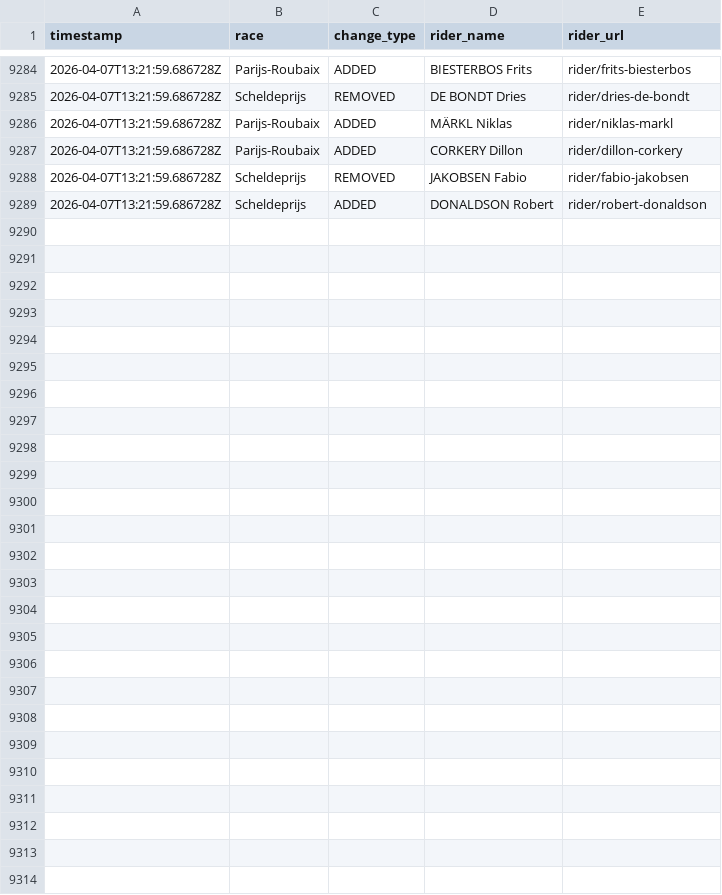
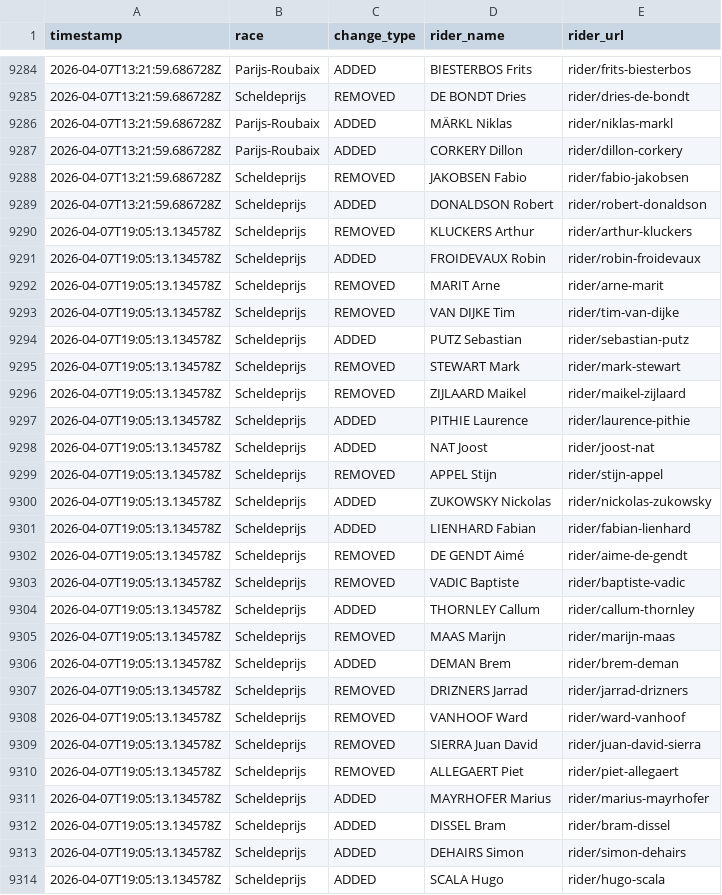
Before and after one commit to nigellindemann-dev/wm26, a CSV file: output/startlist_changes.csv, drawn as a sheet; only a part is shown, gaps mark what is left out.

```diff
--- a/output/startlist_changes.csv
+++ b/output/startlist_changes.csv
@@ -9289 +9289,26 @@ timestamp,race,change_type,rider_name,rider_url
 2026-04-07T13:21:59.686728Z,Scheldeprijs,ADDED,DONALDSON Robert,rider/robert-donaldson
+2026-04-07T19:05:13.134578Z,Scheldeprijs,REMOVED,KLUCKERS Arthur,rider/arthur-kluckers
+2026-04-07T19:05:13.134578Z,Scheldeprijs,ADDED,FROIDEVAUX Robin,rider/robin-froidevaux
+2026-04-07T19:05:13.134578Z,Scheldeprijs,REMOVED,MARIT Arne,rider/arne-marit
+2026-04-07T19:05:13.134578Z,Scheldeprijs,REMOVED,VAN DIJKE Tim,rider/tim-van-dijke
+2026-04-07T19:05:13.134578Z,Scheldeprijs,ADDED,PUTZ Sebastian,rider/sebastian-putz
+2026-04-07T19:05:13.134578Z,Scheldeprijs,REMOVED,STEWART Mark,rider/mark-stewart
+2026-04-07T19:05:13.134578Z,Scheldeprijs,REMOVED,ZIJLAARD Maikel,rider/maikel-zijlaard
+2026-04-07T19:05:13.134578Z,Scheldeprijs,ADDED,PITHIE Laurence,rider/laurence-pithie
+2026-04-07T19:05:13.134578Z,Scheldeprijs,ADDED,NAT Joost,rider/joost-nat
+2026-04-07T19:05:13.134578Z,Scheldeprijs,REMOVED,APPEL Stijn,rider/stijn-appel
+2026-04-07T19:05:13.134578Z,Scheldeprijs,ADDED,ZUKOWSKY Nickolas,rider/nickolas-zukowsky
+2026-04-07T19:05:13.134578Z,Scheldeprijs,ADDED,LIENHARD Fabian,rider/fabian-lienhard
+2026-04-07T19:05:13.134578Z,Scheldeprijs,REMOVED,DE GENDT Aimé,rider/aime-de-gendt
+2026-04-07T19:05:13.134578Z,Scheldeprijs,REMOVED,VADIC Baptiste,rider/baptiste-vadic
+2026-04-07T19:05:13.134578Z,Scheldeprijs,ADDED,THORNLEY Callum,rider/callum-thornley
+2026-04-07T19:05:13.134578Z,Scheldeprijs,REMOVED,MAAS Marijn,rider/marijn-maas
+2026-04-07T19:05:13.134578Z,Scheldeprijs,ADDED,DEMAN Brem,rider/brem-deman
+2026-04-07T19:05:13.134578Z,Scheldeprijs,REMOVED,DRIZNERS Jarrad,rider/jarrad-drizners
+2026-04-07T19:05:13.134578Z,Scheldeprijs,REMOVED,VANHOOF Ward,rider/ward-vanhoof
+2026-04-07T19:05:13.134578Z,Scheldeprijs,REMOVED,SIERRA Juan David,rider/juan-david-sierra
+2026-04-07T19:05:13.134578Z,Scheldeprijs,REMOVED,ALLEGAERT Piet,rider/piet-allegaert
+2026-04-07T19:05:13.134578Z,Scheldeprijs,ADDED,MAYRHOFER Marius,rider/marius-mayrhofer
+2026-04-07T19:05:13.134578Z,Scheldeprijs,ADDED,DISSEL Bram,rider/bram-dissel
+2026-04-07T19:05:13.134578Z,Scheldeprijs,ADDED,DEHAIRS Simon,rider/simon-dehairs
+2026-04-07T19:05:13.134578Z,Scheldeprijs,ADDED,SCALA Hugo,rider/hugo-scala
```
Also changed, not shown: output/startlist_matrix.csv, 2 other files.
